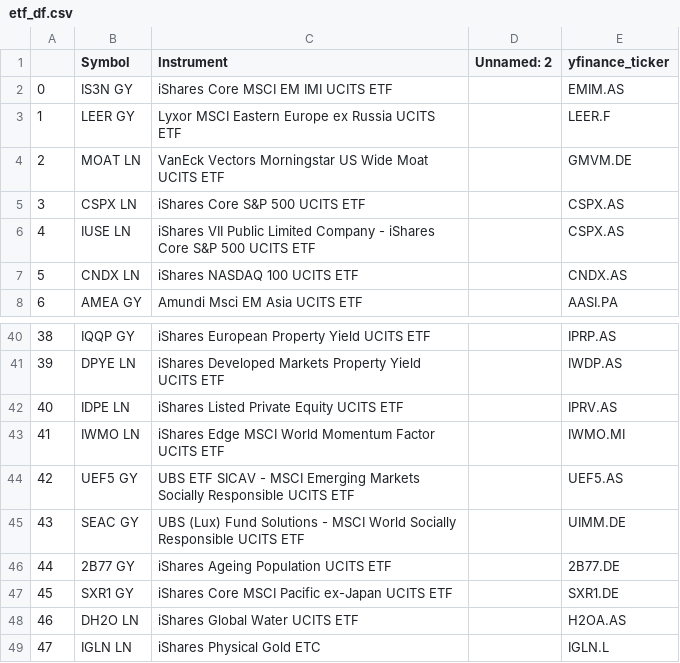
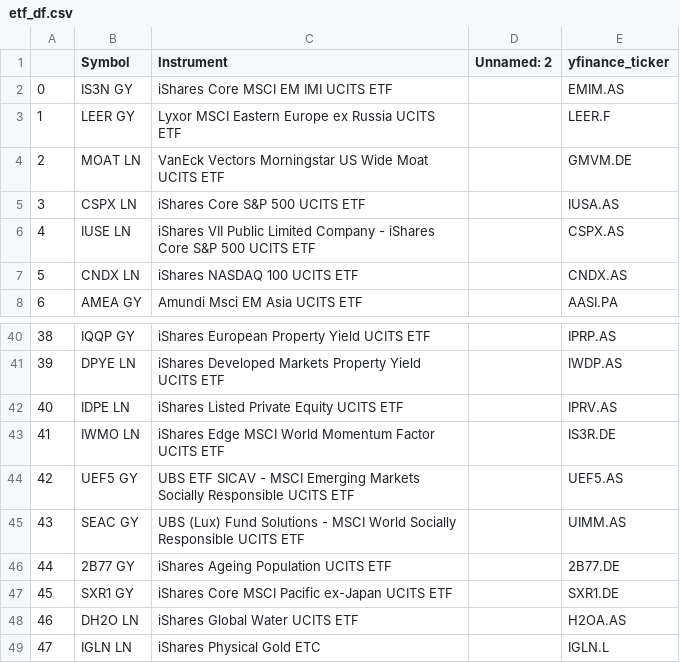
Before and after one commit to KarolinaChalupova/investment, a CSV file: downloaded/etf_df.csv, drawn as a sheet; only a part is shown, gaps mark what is left out; the diff covers the shown part only.

```diff
--- a/downloaded/etf_df.csv
+++ b/downloaded/etf_df.csv
@@ -4,3 +4,3 @@
 2,MOAT LN,VanEck Vectors Morningstar US Wide Moat UCITS ETF,,GMVM.DE
-3,CSPX LN,iShares Core S&P 500 UCITS ETF,,CSPX.AS
+3,CSPX LN,iShares Core S&P 500 UCITS ETF,,IUSA.AS
 4,IUSE LN,iShares VII Public Limited Company - iShares Core S&P 500 UCITS ETF,,CSPX.AS
@@ -42,5 +42,5 @@
 40,IDPE LN,iShares Listed Private Equity UCITS ETF,,IPRV.AS
-41,IWMO LN,iShares Edge MSCI World Momentum Factor UCITS ETF,,IWMO.MI
+41,IWMO LN,iShares Edge MSCI World Momentum Factor UCITS ETF,,IS3R.DE
 42,UEF5 GY,UBS ETF SICAV - MSCI Emerging Markets Socially Responsible UCITS ETF,,UEF5.AS
-43,SEAC GY,UBS (Lux) Fund Solutions - MSCI World Socially Responsible UCITS ETF,,UIMM.DE
+43,SEAC GY,UBS (Lux) Fund Solutions - MSCI World Socially Responsible UCITS ETF,,UIMM.AS
 44,2B77 GY,iShares Ageing Population UCITS ETF,,2B77.DE
```
Also changed, not shown: 12 edited cells elsewhere in this file, 7 other files.
